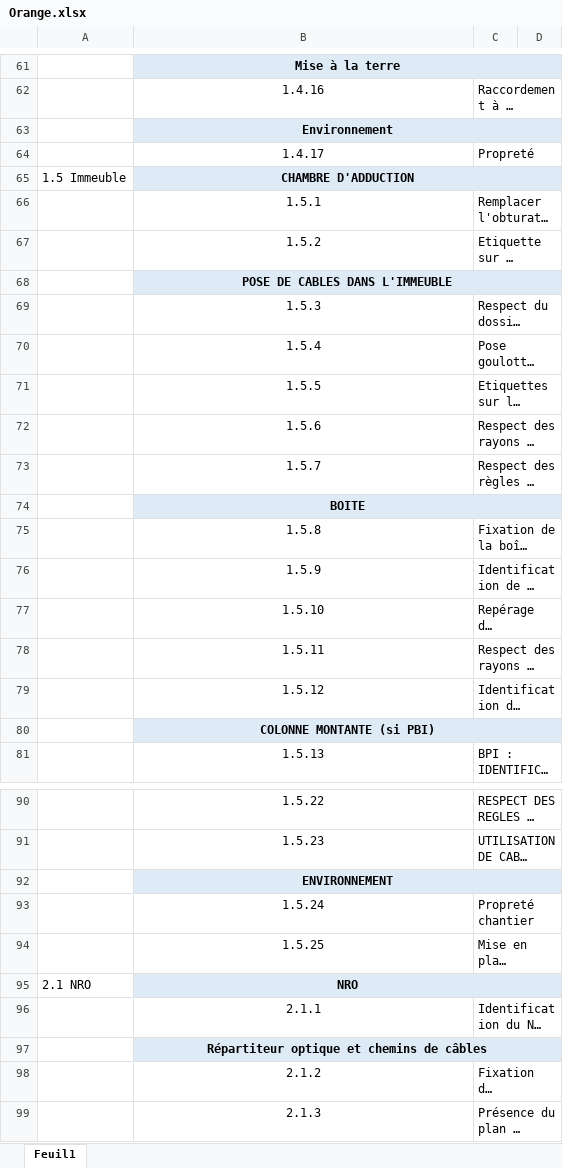
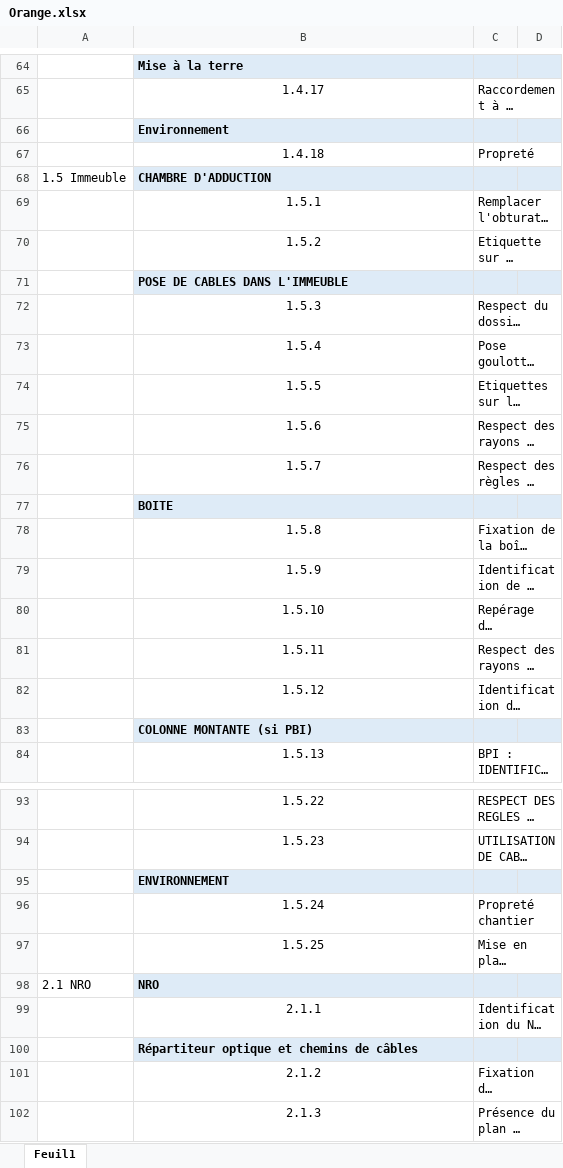
Before and after one commit to Artelia/Lamia, an Excel workbook: Lamia/toolprepro/base2_chantier/sousfiches/Orange.xlsx, sheet Feuil1, drawn as a sheet; only a part is shown, gaps mark what is left out; long unchanged cells end in …; values as stored, in another font and other column widths than the file's, no borders; removed rows and columns are numbered as before the commit, all else as after; the diff covers the shown part only; the diff names each change by its address in the sheet, - before the commit and + after, or states it on an @@ line.

```diff
--- a/Lamia/toolprepro/base2_chantier/sousfiches/Orange.xlsx (sheet Feuil1)
+++ b/Lamia/toolprepro/base2_chantier/sousfiches/Orange.xlsx (sheet Feuil1)
-B64 alignment: center
+B64 alignment: left
-B61:D61 merged
-B65: 1.4.16
+B65: 1.4.17
-B66 alignment: center
+B66 alignment: left
-B63:D63 merged
-B67: 1.4.17
+B67: 1.4.18
-B68 alignment: center
+B68 alignment: left
-B65:D65 merged
-B71 alignment: center
+B71 alignment: left
-B68:D68 merged
-B77 alignment: center
+B77 alignment: left
-B74:D74 merged
-B83 alignment: center
+B83 alignment: left
-B80:D80 merged
-B95 alignment: center
+B95 alignment: left
-B92:D92 merged
-B98 alignment: center
+B98 alignment: left
-B95:D95 merged
-B100 alignment: center
+B100 alignment: left
-B97:D97 merged
```
Also changed, not shown: 151 added rows, 1 removed row, 50 edited cells, cell formats and merged cells elsewhere in this sheet, Lamia/DBASE/create/Base2_chantier_0_1.xlsx, 24 other files.
